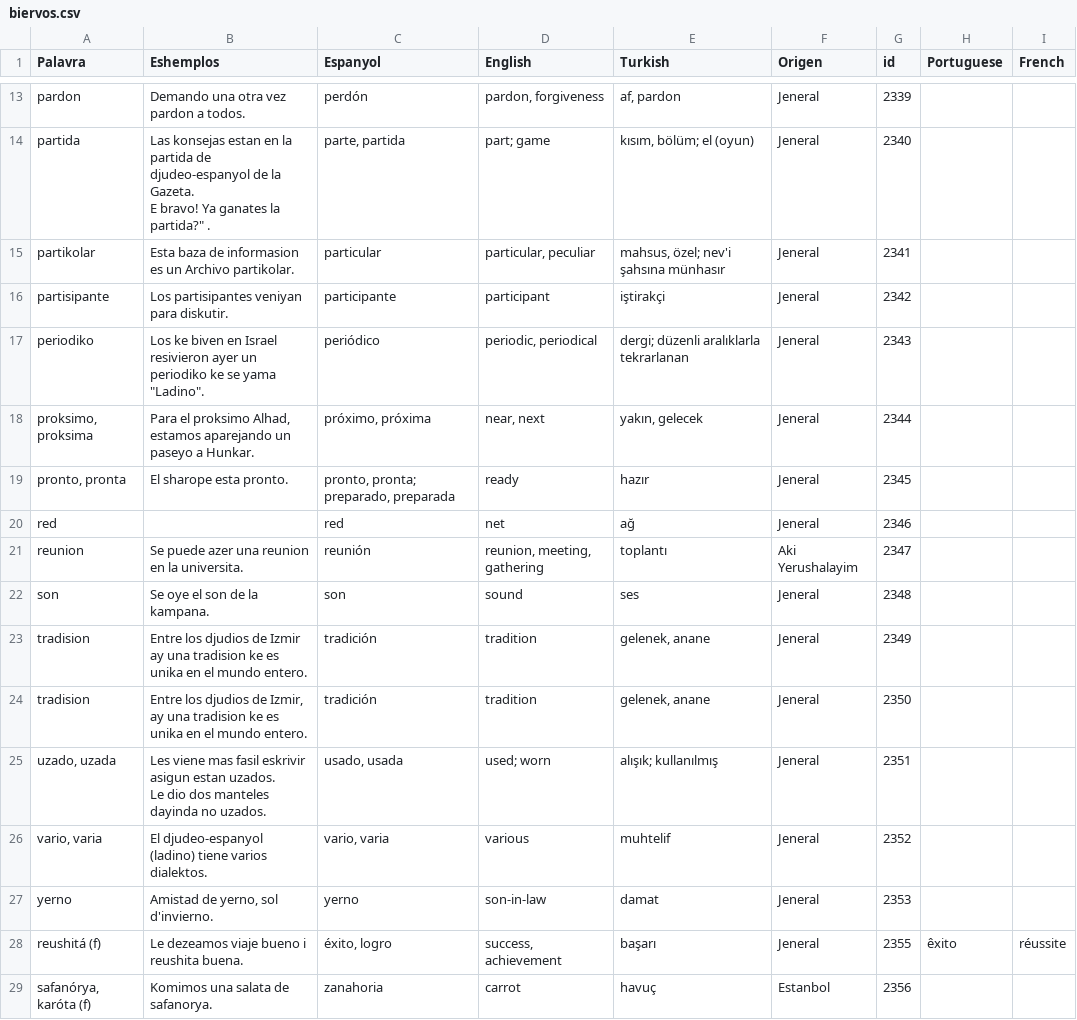
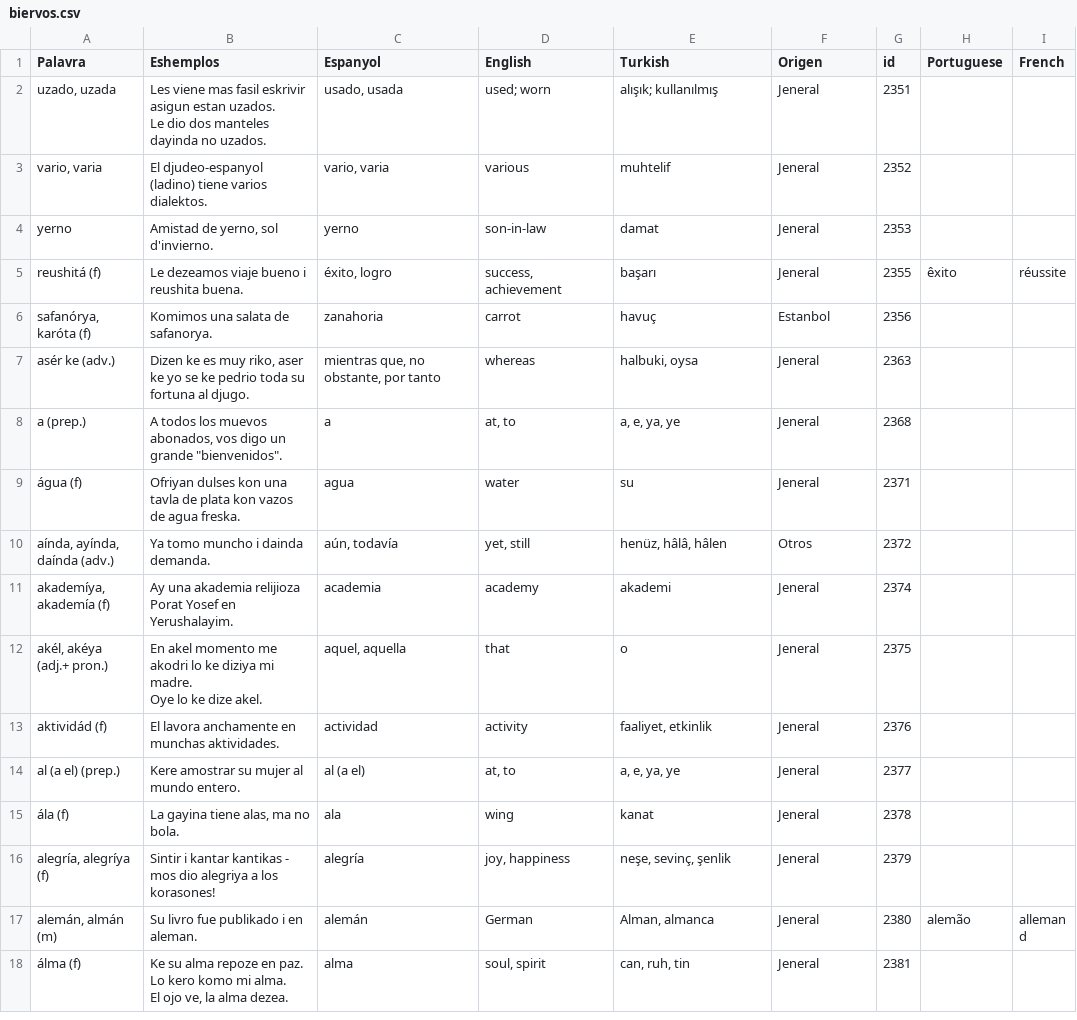
Before and after one commit to kantoniko/ladino-diksionaryo-data, a CSV file: biervos.csv, drawn as a sheet; only a part is shown, gaps mark what is left out; the shorter side is filled out with more unchanged rows; ↵ is a line break in a cell; the diff covers the shown part only; the diff names each change by its address in the sheet, - before the commit and + after, or states it on an @@ line.

```diff
--- a/biervos.csv
+++ b/biervos.csv
-row 13: pardon | Demando una otra vez pardon a todos. | perdón | pardon, forgiveness | af, pardon | Jeneral | 2339
-row 14: partida | Las konsejas estan en la partida de djudeo-espanyol de la Gazeta. ↵ E bravo! Ya ganates la partida?" . | parte, partida | part; game | kısım, bölüm; el (oyun) | Jeneral | 2340
-row 15: partikolar | Esta baza de informasion es un Archivo partikolar. | particular | particular, peculiar | mahsus, özel; nev'i şahsına münhasır | Jeneral | 2341
-row 16: partisipante | Los partisipantes veniyan para diskutir. | participante | participant | iştirakçi | Jeneral | 2342
-row 17: periodiko | Los ke biven en Israel resivieron ayer un periodiko ke se yama "Ladino". | periódico | periodic, periodical | dergi; düzenli aralıklarla tekrarlanan | Jeneral | 2343
-row 18: proksimo, proksima | Para el proksimo Alhad, estamos aparejando un paseyo a Hunkar. | próximo, próxima | near, next | yakın, gelecek | Jeneral | 2344
-row 19: pronto, pronta | El sharope esta pronto. | pronto, pronta; preparado, preparada | ready | hazır | Jeneral | 2345
-row 20: red |  | red | net | ağ | Jeneral | 2346
-row 21: reunion | Se puede azer una reunion en la universita. | reunión | reunion, meeting, gathering | toplantı | Aki Yerushalayim | 2347
-row 22: son | Se oye el son de la kampana. | son | sound | ses | Jeneral | 2348
-row 23: tradision | Entre los djudios de Izmir ay una tradision ke es unika en el mundo entero. | tradición | tradition | gelenek, anane | Jeneral | 2349
-row 24: tradision | Entre los djudios de Izmir, ay una tradision ke es unika en el mundo entero. | tradición | tradition | gelenek, anane | Jeneral | 2350
```
Also changed, not shown: 11 removed rows elsewhere in this file, 22 other files.
